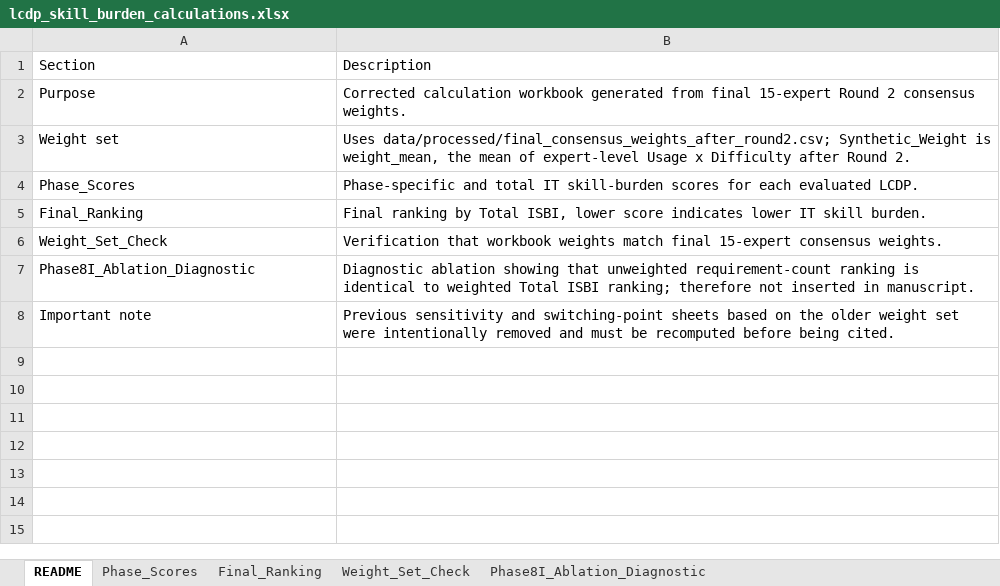
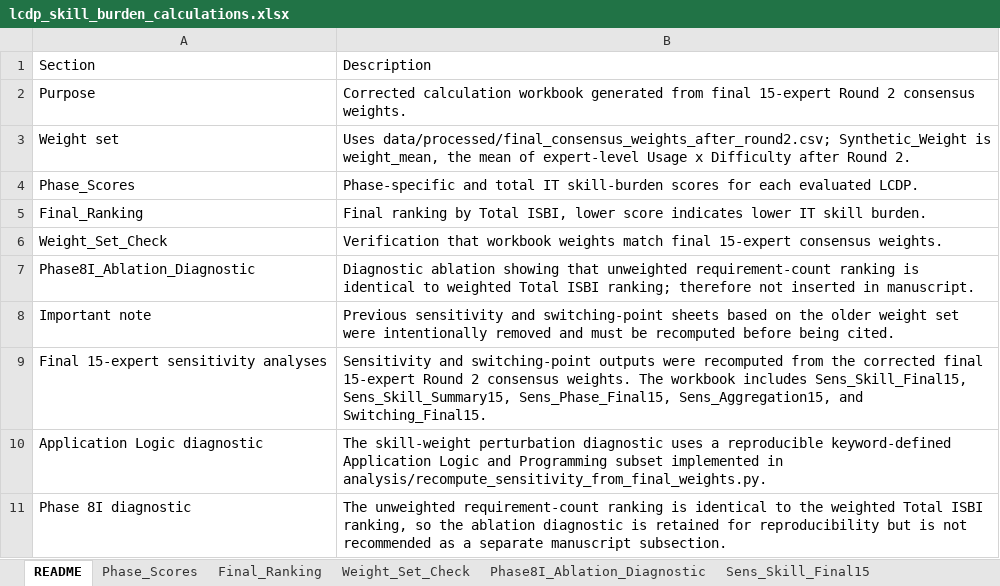
Before and after one commit to robertwaszkowski/lcdp-skill-burden-reproducibility, an Excel workbook: data/platform_score_package/lcdp_skill_burden_calculations.xlsx, sheet README, drawn as a sheet; values as stored, in another font and other column widths than the file's, no borders; the diff names each change by its address in the sheet, - before the commit and + after, or states it on an @@ line.

Commit message:
Recompute sensitivity analyses with final 15-expert weights

```diff
--- a/data/platform_score_package/lcdp_skill_burden_calculations.xlsx (sheet README)
+++ b/data/platform_score_package/lcdp_skill_burden_calculations.xlsx (sheet README)
+sheet tab: Sens_Skill_Final15
+row 9: Final 15-expert sensitivity analyses | Sensitivity and switching-point outputs were recomputed from the corrected final 15-expert Round 2 consensus weights. The workbook includes Sens_Skill_Final15, Sens_Skill_Summary15, Sens_Phase_Final15, Sens_Aggregation15, and Switching_Final15.
+row 10: Application Logic diagnostic | The skill-weight perturbation diagnostic uses a reproducible keyword-defined Application Logic and Programming subset implemented in analysis/recompute_sensitivity_from_final_weights.py.
+row 11: Phase 8I diagnostic | The unweighted requirement-count ranking is identical to the weighted Total ISBI ranking, so the ablation diagnostic is retained for reproducibility but is not recommended as a separate manuscript subsection.
```
Also changed, not shown: other sheet tabs, 8 other files.
